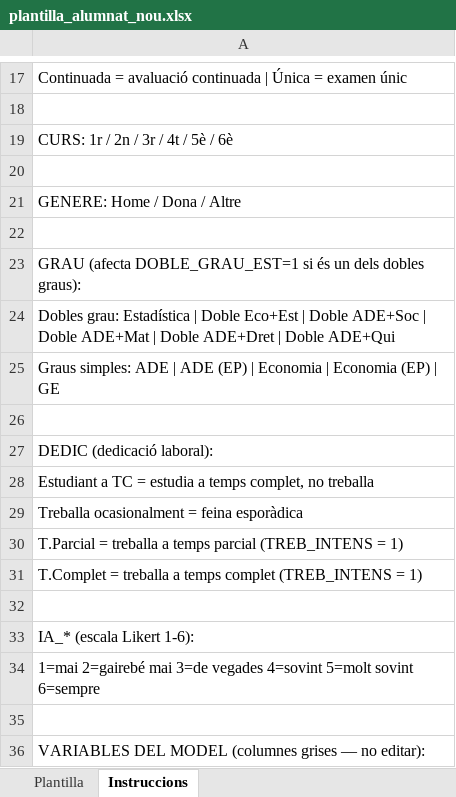
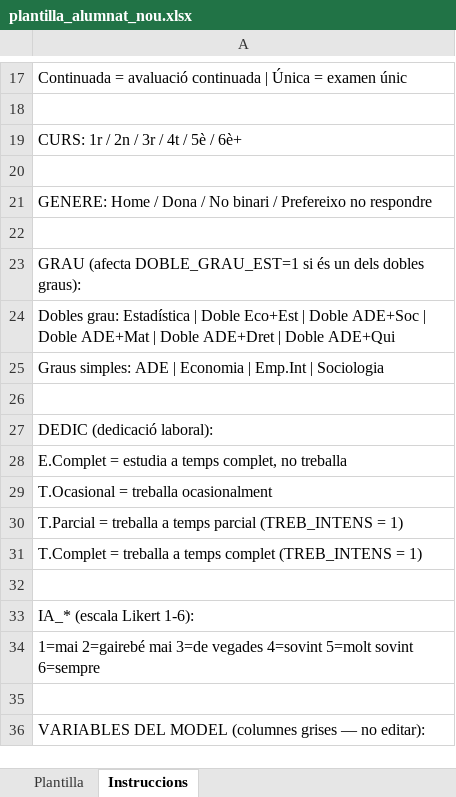
Before and after one commit to edurnealvarezz/TFG, an Excel workbook: shiny_absentisme/plantilla_alumnat_nou.xlsx, sheet Instruccions, drawn as a sheet; only a part is shown, gaps mark what is left out; values as stored, in another font and other column widths than the file's, no borders; the diff names each change by its address in the sheet, - before the commit and + after, or states it on an @@ line.

```diff
--- a/shiny_absentisme/plantilla_alumnat_nou.xlsx (sheet Instruccions)
+++ b/shiny_absentisme/plantilla_alumnat_nou.xlsx (sheet Instruccions)
-A19: CURS: 1r / 2n / 3r / 4t / 5è / 6è
+A19: CURS: 1r / 2n / 3r / 4t / 5è / 6è+
-A21: GENERE: Home / Dona / Altre
+A21: GENERE: Home / Dona / No binari / Prefereixo no respondre
-A25: …ADE | ADE (EP) | Economia | Economia (EP) | GE
+A25: …ADE | Economia | Emp.Int | Sociologia
-A28: Estudiant a TC = estudia…
+A28: E.Complet = estudia…
-A29: Treballa ocasionalment = feina esporàdica
+A29: T.Ocasional = treballa ocasionalment
```
Also changed, not shown: sheet Plantilla, shiny_absentisme/plantilla_alumnat_antic.xlsx, 42 other files.
